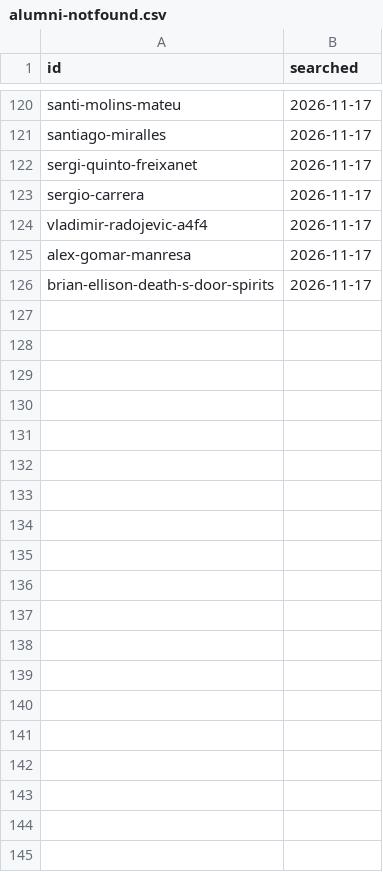
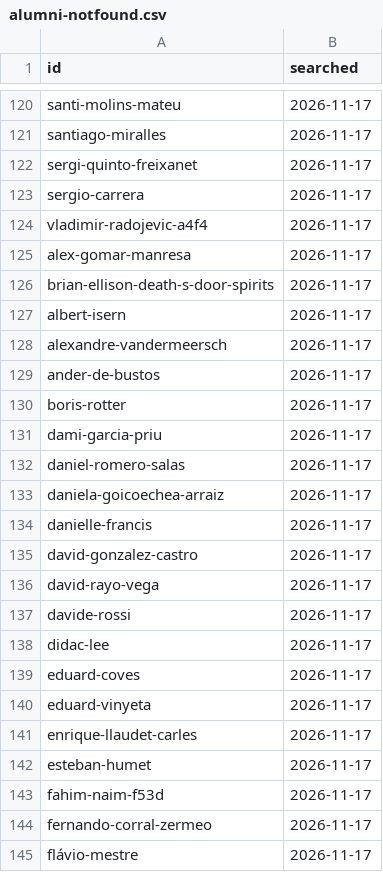
Before and after one commit to patronofalltrades/IESE-Founders-Radar-2.0, a CSV file: scraper/alumni-notfound.csv, drawn as a sheet; only a part is shown, gaps mark what is left out; the diff covers the shown part only; the diff names each change by its address in the sheet, - before the commit and + after, or states it on an @@ line.

```diff
--- a/scraper/alumni-notfound.csv
+++ b/scraper/alumni-notfound.csv
+row 127: albert-isern | 2026-11-17
+row 128: alexandre-vandermeersch | 2026-11-17
+row 129: ander-de-bustos | 2026-11-17
+row 130: boris-rotter | 2026-11-17
+row 131: dami-garcia-priu | 2026-11-17
+row 132: daniel-romero-salas | 2026-11-17
+row 133: daniela-goicoechea-arraiz | 2026-11-17
+row 134: danielle-francis | 2026-11-17
+row 135: david-gonzalez-castro | 2026-11-17
+row 136: david-rayo-vega | 2026-11-17
+row 137: davide-rossi | 2026-11-17
+row 138: didac-lee | 2026-11-17
+row 139: eduard-coves | 2026-11-17
+row 140: eduard-vinyeta | 2026-11-17
+row 141: enrique-llaudet-carles | 2026-11-17
+row 142: esteban-humet | 2026-11-17
+row 143: fahim-naim-f53d | 2026-11-17
+row 144: fernando-corral-zermeo | 2026-11-17
+row 145: flávio-mestre | 2026-11-17
```
Also changed, not shown: 28 added rows elsewhere in this file, scraper/alumni-runs.csv, scraper/alumni.csv, 2 other files.
